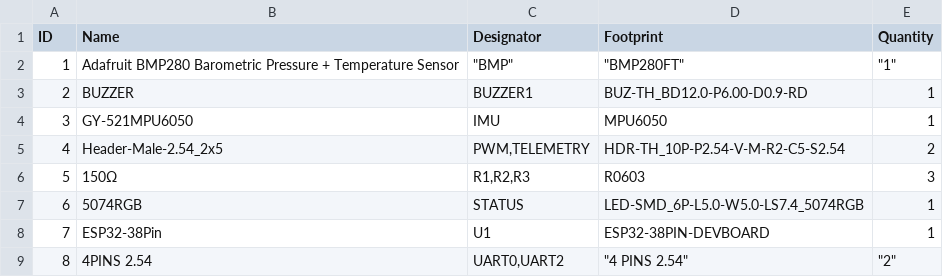
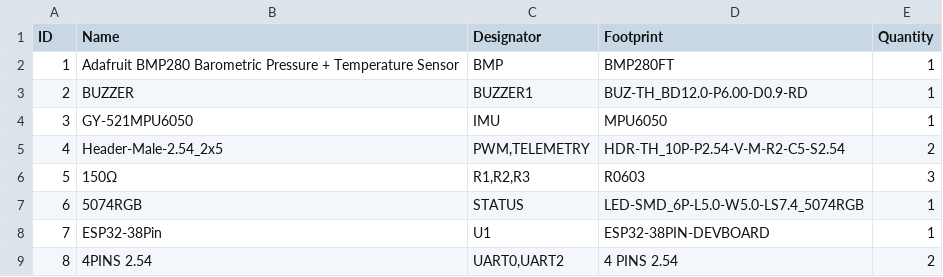
Before and after one commit to icspaceai/kea, a CSV file: parts/revA/kea_BOM.csv, drawn as a sheet.

Commit message:
Update kea_BOM.csv

```diff
--- a/parts/revA/kea_BOM.csv
+++ b/parts/revA/kea_BOM.csv
@@ -1,3 +1,3 @@
 ID,Name,Designator,Footprint,Quantity
-"1","Adafruit BMP280 Barometric Pressure + Temperature Sensor",	"BMP",	"BMP280FT",	"1"
+"1","Adafruit BMP280 Barometric Pressure + Temperature Sensor","BMP","BMP280FT","1"
 "2","BUZZER","BUZZER1","BUZ-TH_BD12.0-P6.00-D0.9-RD","1"
@@ -8,2 +8,2 @@ ID,Name,Designator,Footprint,Quantity
 "7","ESP32-38Pin","U1","ESP32-38PIN-DEVBOARD","1"
-"8","4PINS 2.54","UART0,UART2",	"4 PINS 2.54",	"2"
+"8","4PINS 2.54","UART0,UART2","4 PINS 2.54","2"
```
